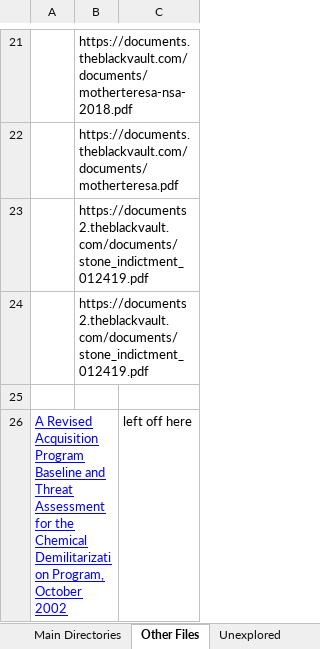
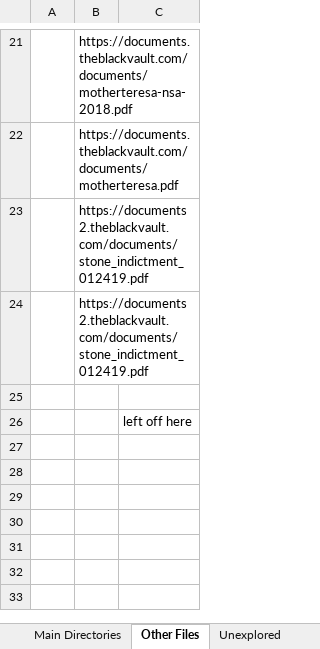
Before and after one commit to YetAnotherMorty/The-Black-Vault-File-Dump, an Excel workbook: Assests/The Black Vault File Dump Open Directories.xlsx, sheet Other Files, drawn as a sheet; only a part is shown, gaps mark what is left out; values as stored, in another font and other column widths than the file's, no borders; the diff names each change by its address in the sheet, - before the commit and + after, or states it on an @@ line.

```diff
--- a/Assests/The Black Vault File Dump Open Directories.xlsx (sheet Other Files)
+++ b/Assests/The Black Vault File Dump Open Directories.xlsx (sheet Other Files)
-A26: A Revised Acquisition Program Baseline and Threat Assessment for the Chemical Demilitarization Program, October 2002
+A26: (empty)
```
Also changed, not shown: sheet Main Directories, other sheet tabs.
